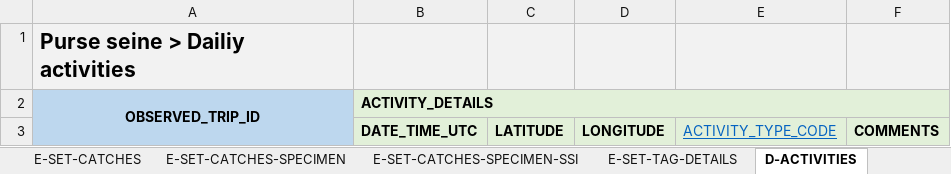
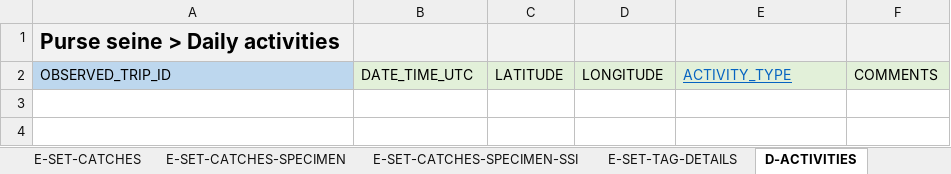
Before and after one commit to iotc-secretariat/iotc-reference-forms, an Excel workbook: form_reporting_templates/ros/Form-ROS-PS.xlsx, sheet D-ACTIVITIES, drawn as a sheet; values as stored, in another font and other column widths than the file's, no borders; removed rows and columns are numbered as before the commit, all else as after; the diff names each change by its address in the sheet, - before the commit and + after, or states it on an @@ line.

```diff
--- a/form_reporting_templates/ros/Form-ROS-PS.xlsx (sheet D-ACTIVITIES)
+++ b/form_reporting_templates/ros/Form-ROS-PS.xlsx (sheet D-ACTIVITIES)
-A1: Purse seine > Dailiy activities
+A1: Purse seine > Daily activities
-row 2: OBSERVED_TRIP_ID | ACTIVITY_DETAILS
-A2: (empty)
+A2: OBSERVED_TRIP_ID
-B2:D2 bold: on
+B2:D2 bold: off
-E2: ACTIVITY_TYPE_CODE
+E2: ACTIVITY_TYPE
-F2 bold: on
+F2 bold: off
```
Also changed, not shown: sheet V-ATTRIBUTES, sheet E-SET-CATCHES-SPECIMEN, sheet E-SET-TAG-DETAILS, sheet E-SET-CATCHES-SPECIMEN-SSI, sheet E-SET-CATCHES, sheet V-INFO, 5 more sheets.
